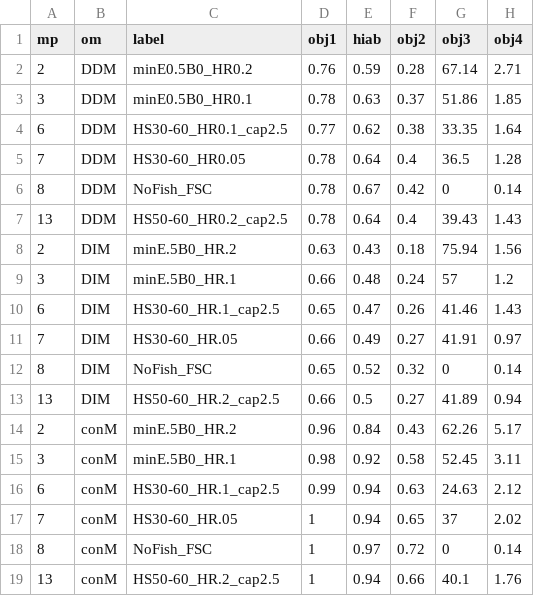
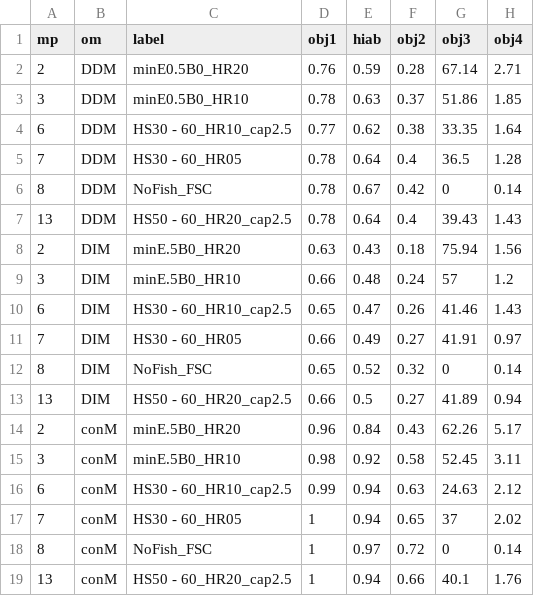
Before and after one commit to pbs-assess/herringsr, a CSV file: data/mp-prd.csv, drawn as a sheet; only a part is shown; the diff names each change by its address in the sheet, - before the commit and + after, or states it on an @@ line.

```diff
--- a/data/mp-prd.csv
+++ b/data/mp-prd.csv
-C2 (label): minE0.5B0_HR0.2
+C2 (label): minE0.5B0_HR20
-C3 (label): minE0.5B0_HR0.1
+C3 (label): minE0.5B0_HR10
-C4 (label): HS30-60_HR0.1_cap2.5
+C4 (label): HS30 - 60_HR10_cap2.5
-C5 (label): HS30-60_HR0.05
+C5 (label): HS30 - 60_HR05
-C7 (label): HS50-60_HR0.2_cap2.5
+C7 (label): HS50 - 60_HR20_cap2.5
-C8 (label): minE.5B0_HR.2
+C8 (label): minE.5B0_HR20
-C9 (label): minE.5B0_HR.1
+C9 (label): minE.5B0_HR10
-C10 (label): HS30-60_HR.1_cap2.5
+C10 (label): HS30 - 60_HR10_cap2.5
-C11 (label): HS30-60_HR.05
+C11 (label): HS30 - 60_HR05
-C13 (label): HS50-60_HR.2_cap2.5
+C13 (label): HS50 - 60_HR20_cap2.5
-C14 (label): minE.5B0_HR.2
+C14 (label): minE.5B0_HR20
-C15 (label): minE.5B0_HR.1
+C15 (label): minE.5B0_HR10
-C16 (label): HS30-60_HR.1_cap2.5
+C16 (label): HS30 - 60_HR10_cap2.5
-C17 (label): HS30-60_HR.05
+C17 (label): HS30 - 60_HR05
-C19 (label): HS50-60_HR.2_cap2.5
+C19 (label): HS50 - 60_HR20_cap2.5
```
Also changed, not shown: data/mp-cc.csv, data/mp-sog.csv, 1 other file.
